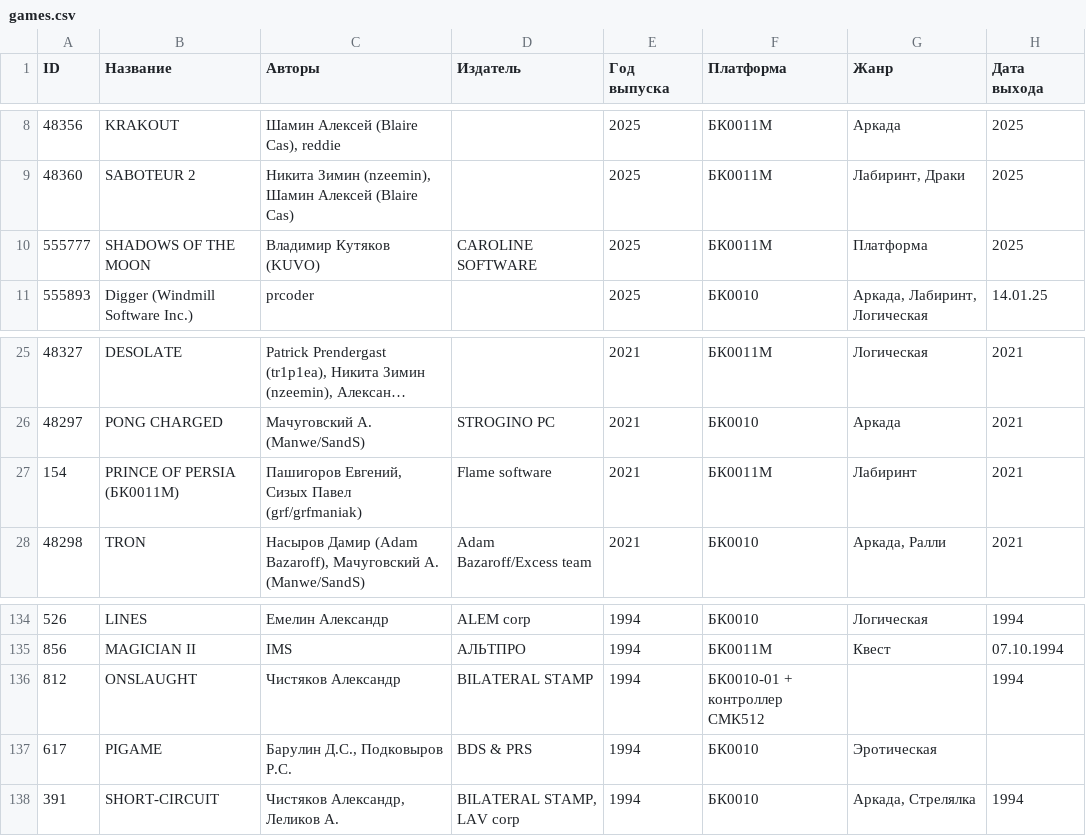
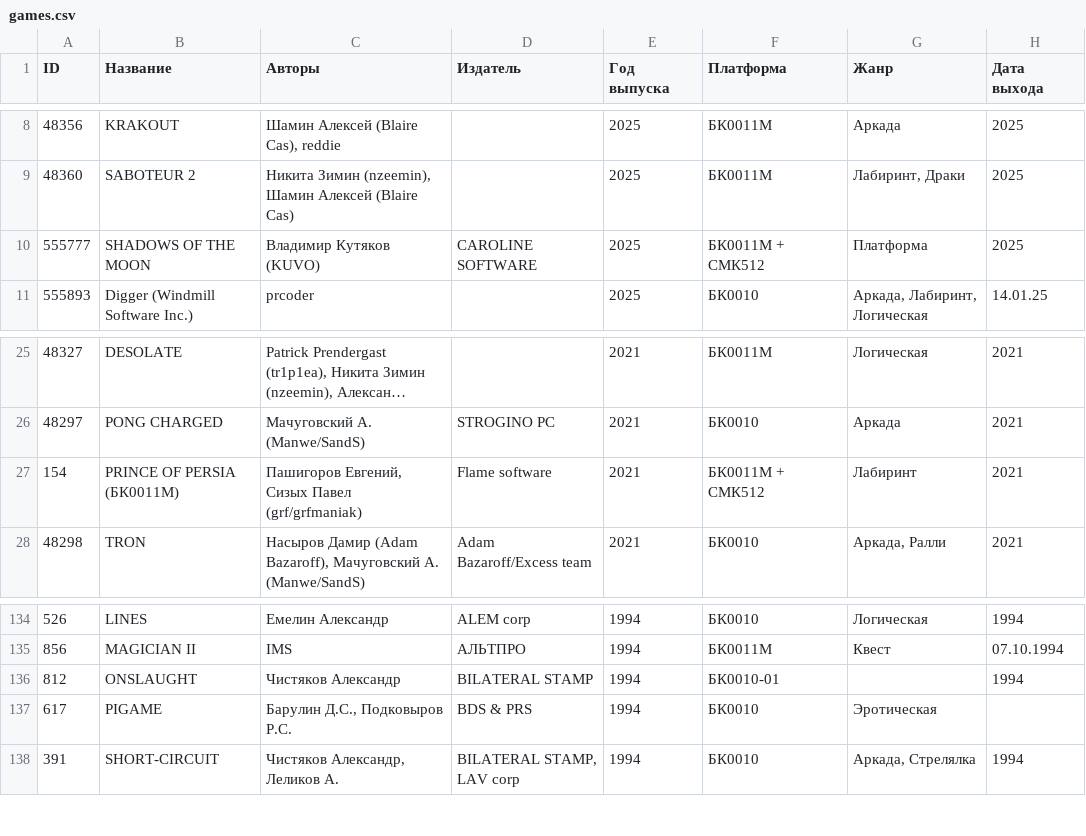
Before and after one commit to kalininskiy/bk-catalog, a CSV file: content/games.csv, drawn as a sheet; only a part is shown, gaps mark what is left out; long unchanged cells end in …; the diff names each change by its address in the sheet, - before the commit and + after, or states it on an @@ line.

```diff
--- a/content/games.csv
+++ b/content/games.csv
-F10 (Платформа): БК0011М
+F10 (Платформа): БК0011М + СМК512
-F27 (Платформа): БК0011М
+F27 (Платформа): БК0011М + СМК512
-F136 (Платформа): БК0010-01 + контроллер СМК512
+F136 (Платформа): БК0010-01
```
Also changed, not shown: content/demoscene.csv, 8 other files.
